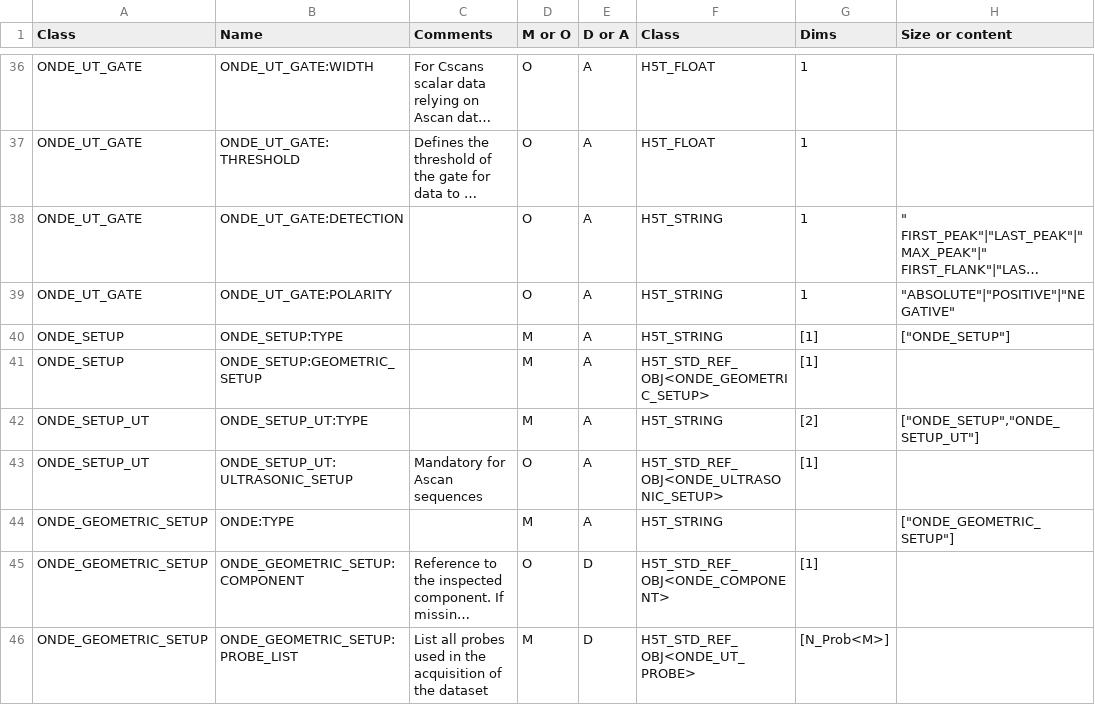
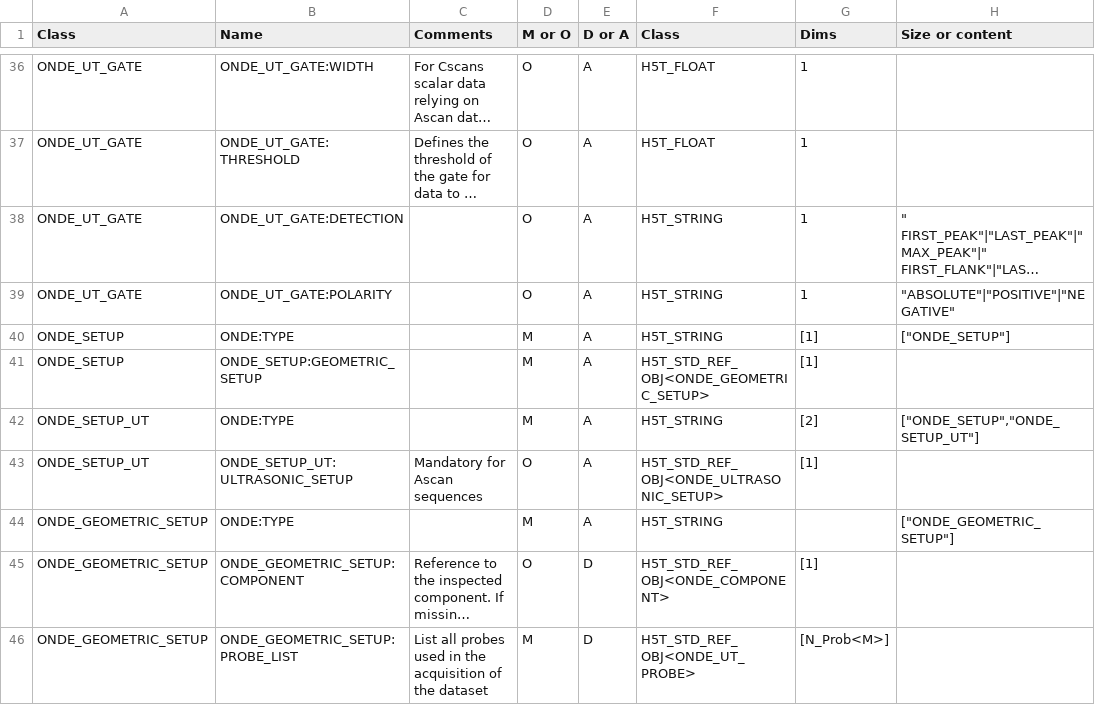
Before and after one commit to COFREND/ONDE-format, a CSV file: ONDE_fields/ONDE_fields.csv, drawn as a sheet; only a part is shown, gaps mark what is left out; long unchanged cells end in …; the diff names each change by its address in the sheet, - before the commit and + after, or states it on an @@ line.

Commit message:
Fix incorrect prefix on ONDE:TYPE for ONDE_SETUP and ONDE_SETUP_UT

```diff
--- a/ONDE_fields/ONDE_fields.csv
+++ b/ONDE_fields/ONDE_fields.csv
-B40 (Name): ONDE_SETUP:TYPE
+B40 (Name): ONDE:TYPE
-B42 (Name): ONDE_SETUP_UT:TYPE
+B42 (Name): ONDE:TYPE
```
